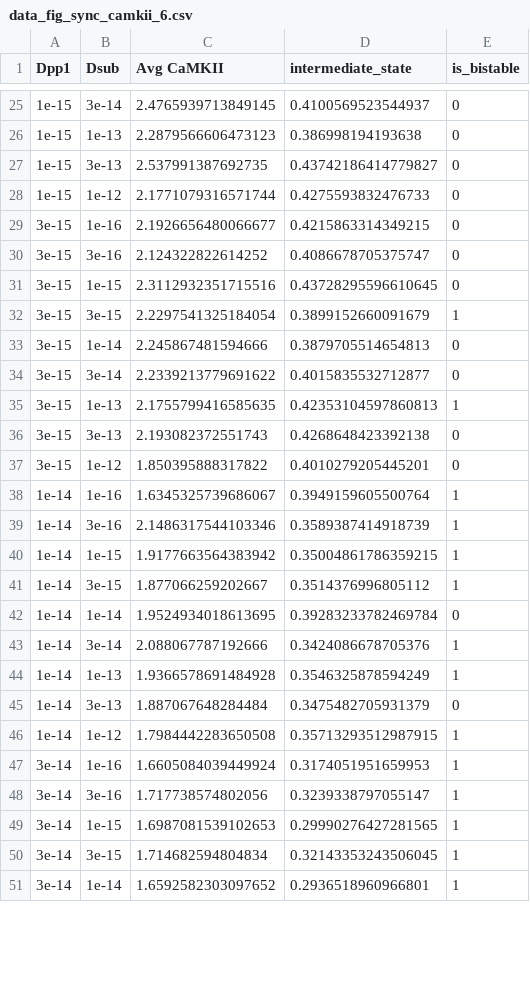
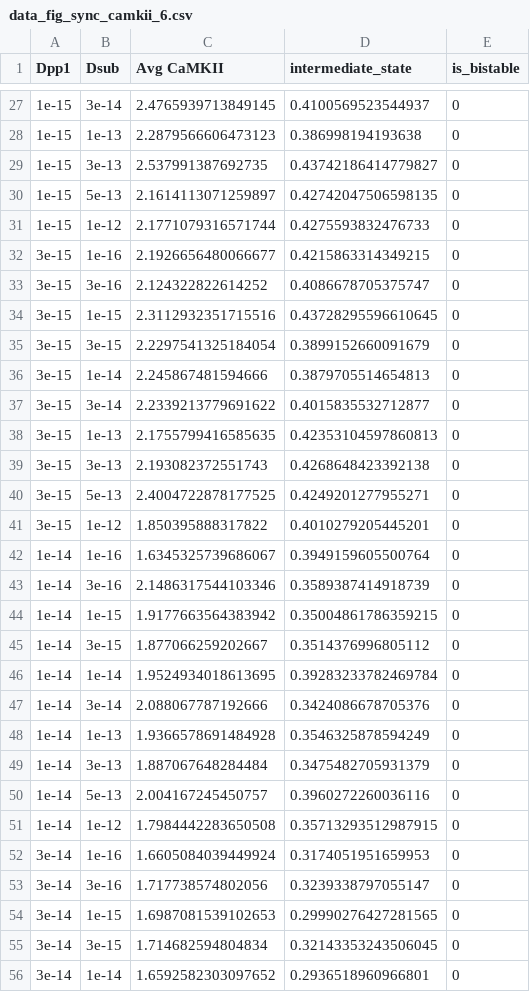
Before and after one commit to dilawar/SinghAndBhalla_CaMKII_SubunitExchange_2018, a CSV file: PaperFigures/elifeFigure8/data_fig_sync_camkii_6.csv, drawn as a sheet; only a part is shown, gaps mark what is left out; the diff covers the shown part only.

```diff
--- a/PaperFigures/elifeFigure8/data_fig_sync_camkii_6.csv
+++ b/PaperFigures/elifeFigure8/data_fig_sync_camkii_6.csv
@@ -27,2 +29,3 @@ Dpp1,Dsub,Avg CaMKII,intermediate_state,is_bistable
 1e-15,3e-13,2.537991387692735,0.43742186414779827,0
+1e-15,5e-13,2.1614113071259897,0.42742047506598135,0
 1e-15,1e-12,2.1771079316571744,0.4275593832476733,0
@@ -31,21 +34,23 @@ Dpp1,Dsub,Avg CaMKII,intermediate_state,is_bistable
 3e-15,1e-15,2.3112932351715516,0.43728295596610645,0
-3e-15,3e-15,2.2297541325184054,0.3899152660091679,1
+3e-15,3e-15,2.2297541325184054,0.3899152660091679,0
 3e-15,1e-14,2.245867481594666,0.3879705514654813,0
 3e-15,3e-14,2.2339213779691622,0.4015835532712877,0
-3e-15,1e-13,2.1755799416585635,0.42353104597860813,1
+3e-15,1e-13,2.1755799416585635,0.42353104597860813,0
 3e-15,3e-13,2.193082372551743,0.4268648423392138,0
+3e-15,5e-13,2.4004722878177525,0.4249201277955271,0
 3e-15,1e-12,1.850395888317822,0.4010279205445201,0
-1e-14,1e-16,1.6345325739686067,0.3949159605500764,1
-1e-14,3e-16,2.1486317544103346,0.3589387414918739,1
-1e-14,1e-15,1.9177663564383942,0.35004861786359215,1
-1e-14,3e-15,1.877066259202667,0.3514376996805112,1
+1e-14,1e-16,1.6345325739686067,0.3949159605500764,0
+1e-14,3e-16,2.1486317544103346,0.3589387414918739,0
+1e-14,1e-15,1.9177663564383942,0.35004861786359215,0
+1e-14,3e-15,1.877066259202667,0.3514376996805112,0
 1e-14,1e-14,1.9524934018613695,0.39283233782469784,0
-1e-14,3e-14,2.088067787192666,0.3424086678705376,1
-1e-14,1e-13,1.9366578691484928,0.3546325878594249,1
+1e-14,3e-14,2.088067787192666,0.3424086678705376,0
+1e-14,1e-13,1.9366578691484928,0.3546325878594249,0
 1e-14,3e-13,1.887067648284484,0.3475482705931379,0
-1e-14,1e-12,1.7984442283650508,0.35713293512987915,1
-3e-14,1e-16,1.6605084039449924,0.3174051951659953,1
-3e-14,3e-16,1.717738574802056,0.3239338797055147,1
-3e-14,1e-15,1.6987081539102653,0.29990276427281565,1
-3e-14,3e-15,1.714682594804834,0.32143353243506045,1
-3e-14,1e-14,1.6592582303097652,0.2936518960966801,1
+1e-14,5e-13,2.004167245450757,0.3960272260036116,0
+1e-14,1e-12,1.7984442283650508,0.35713293512987915,0
+3e-14,1e-16,1.6605084039449924,0.3174051951659953,0
+3e-14,3e-16,1.717738574802056,0.3239338797055147,0
+3e-14,1e-15,1.6987081539102653,0.29990276427281565,0
+3e-14,3e-15,1.714682594804834,0.32143353243506045,0
+3e-14,1e-14,1.6592582303097652,0.2936518960966801,0
```
Also changed, not shown: 16 added rows and 15 edited cells elsewhere in this file, 3 other files.
